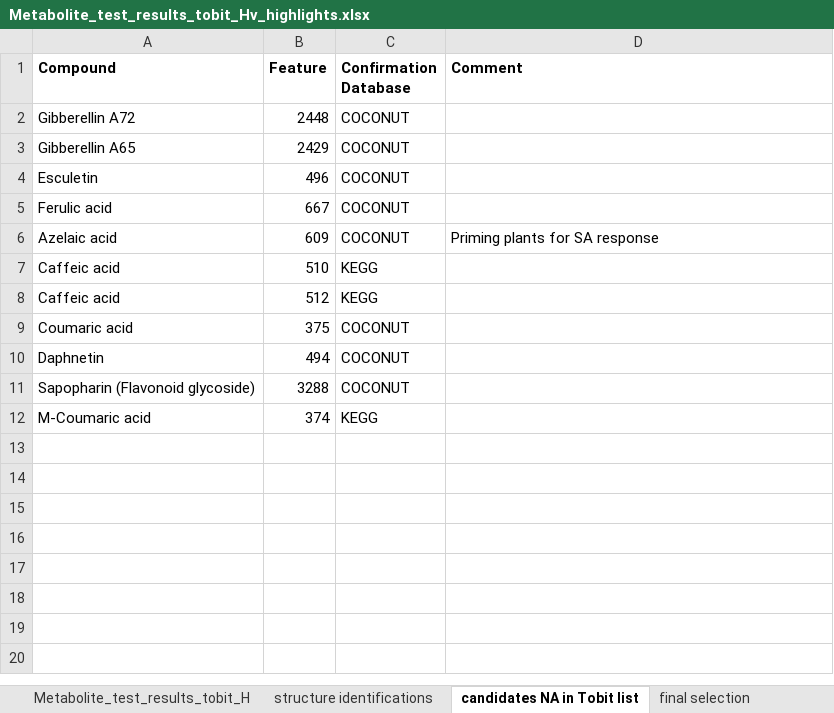
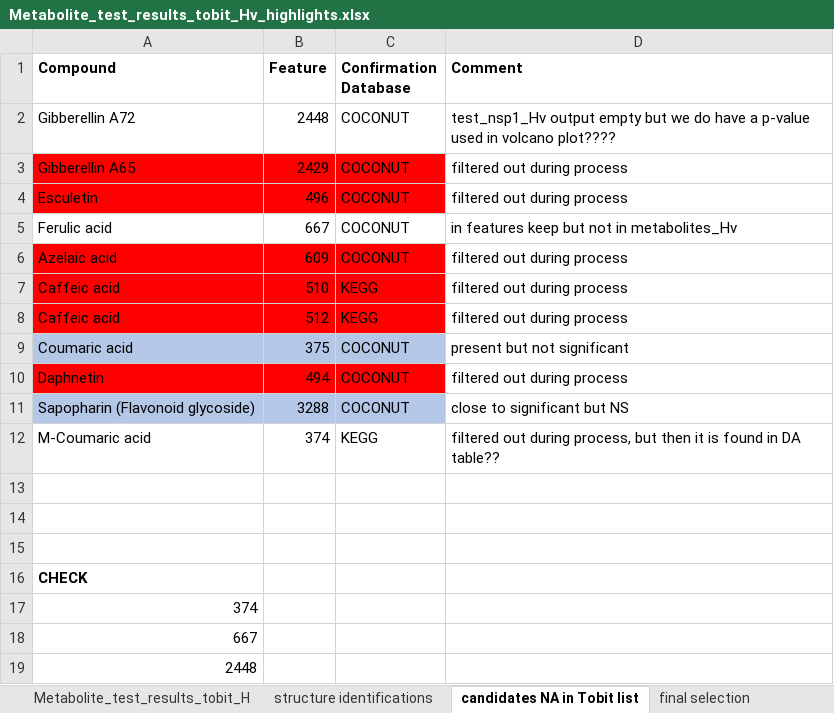
Before and after one commit to anna-martyn/CSSP, an Excel workbook: 3_rootexudate/5_highlights/Metabolite_test_results_tobit_Hv_highlights.xlsx, sheet candidates NA in Tobit list, drawn as a sheet; values as stored, in another font and other column widths than the file's, no borders; the diff names each change by its address in the sheet, - before the commit and + after, or states it on an @@ line.

Commit message:
Added info on root exudate highlighted compounds

```diff
--- a/3_rootexudate/5_highlights/Metabolite_test_results_tobit_Hv_highlights.xlsx (sheet candidates NA in Tobit list)
+++ b/3_rootexudate/5_highlights/Metabolite_test_results_tobit_Hv_highlights.xlsx (sheet candidates NA in Tobit list)
-D2 (Comment): (empty)
+D2 (Comment): test_nsp1_Hv output empty but we do have a p-value used in volcano plot????
-A3:C4 fill: none
+A3:C4 fill: #FF0000
-D3:D4 (Comment): (empty)
+D3:D4 (Comment): filtered out during process
-D5 (Comment): (empty)
+D5 (Comment): in features keep but not in metabolites_Hv
-A6:C8 fill: none
+A6:C8 fill: #FF0000
-D6 (Comment): Priming plants for SA response
+D6 (Comment): filtered out during process
-D7:D8 (Comment): (empty)
+D7:D8 (Comment): filtered out during process
-A9:C9 fill: none
+A9:C9 fill: #B4C7E7
-D9 (Comment): (empty)
+D9 (Comment): present but not significant
-A10:C10 fill: none
+A10:C10 fill: #FF0000
-D10 (Comment): (empty)
+D10 (Comment): filtered out during process
-A11:C11 fill: none
+A11:C11 fill: #B4C7E7
-D11 (Comment): (empty)
+D11 (Comment): close to significant but NS
-D12 (Comment): (empty)
+D12 (Comment): filtered out during process, but then it is found in DA table??
+row 13: (empty)
+row 14: (empty)
+row 15: (empty)
+row 16: CHECK
+row 17: 374
+row 18: 667
+row 19: 2448
```
Also changed, not shown: sheet final selection, 3_rootexudate/5_highlights/Metabolite_test_results_tobit_Lj_highlights.xlsx, 10 other files.
